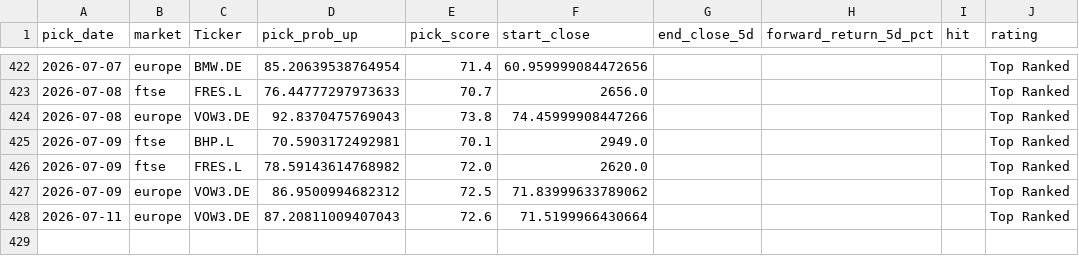
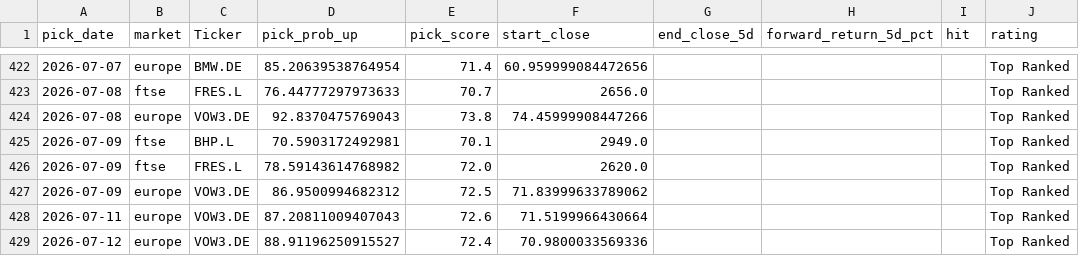
Before and after one commit to Toby0603/AlphaRank, a CSV file: performance_history.csv, drawn as a sheet; only a part is shown, gaps mark what is left out; the diff names each change by its address in the sheet, - before the commit and + after, or states it on an @@ line.

```diff
--- a/performance_history.csv
+++ b/performance_history.csv
+row 429: 2026-07-12 | europe | VOW3.DE | 88.91196250915527 | 72.4 | 70.9800033569336 |  |  |  | Top Ranked
```
Also changed, not shown: benchmark_summary.csv, results_core.csv, 3 other files.
